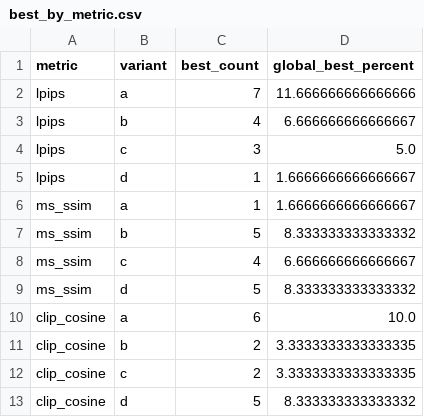
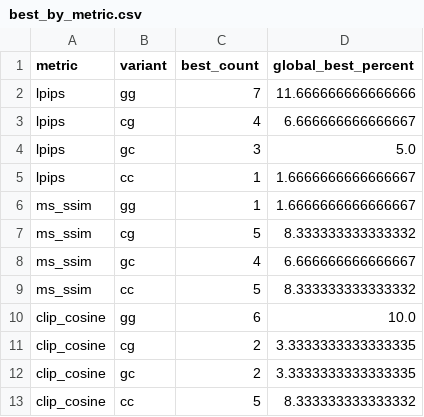
Before and after one commit to SaverioNapolitano/multimodal-alignment-eval, a CSV file: 03_project/01_basic/analysis/automatic_measures_report/best_by_metric.csv, drawn as a sheet.

```diff
--- a/03_project/01_basic/analysis/automatic_measures_report/best_by_metric.csv
+++ b/03_project/01_basic/analysis/automatic_measures_report/best_by_metric.csv
@@ -1,13 +1,13 @@
 metric,variant,best_count,global_best_percent
-lpips,a,7,11.666666666666666
-lpips,b,4,6.666666666666667
-lpips,c,3,5.0
-lpips,d,1,1.6666666666666667
-ms_ssim,a,1,1.6666666666666667
-ms_ssim,b,5,8.333333333333332
-ms_ssim,c,4,6.666666666666667
-ms_ssim,d,5,8.333333333333332
-clip_cosine,a,6,10.0
-clip_cosine,b,2,3.3333333333333335
-clip_cosine,c,2,3.3333333333333335
-clip_cosine,d,5,8.333333333333332
+lpips,gg,7,11.666666666666666
+lpips,cg,4,6.666666666666667
+lpips,gc,3,5.0
+lpips,cc,1,1.6666666666666667
+ms_ssim,gg,1,1.6666666666666667
+ms_ssim,cg,5,8.333333333333332
+ms_ssim,gc,4,6.666666666666667
+ms_ssim,cc,5,8.333333333333332
+clip_cosine,gg,6,10.0
+clip_cosine,cg,2,3.3333333333333335
+clip_cosine,gc,2,3.3333333333333335
+clip_cosine,cc,5,8.333333333333332
```
Also changed, not shown: 03_project/01_basic/analysis/automatic_measures_report/human_vs_automatic.csv, 03_project/01_basic/analysis/automatic_measures_report/rank_distribution_clip_cosine.csv, 45 other files.
